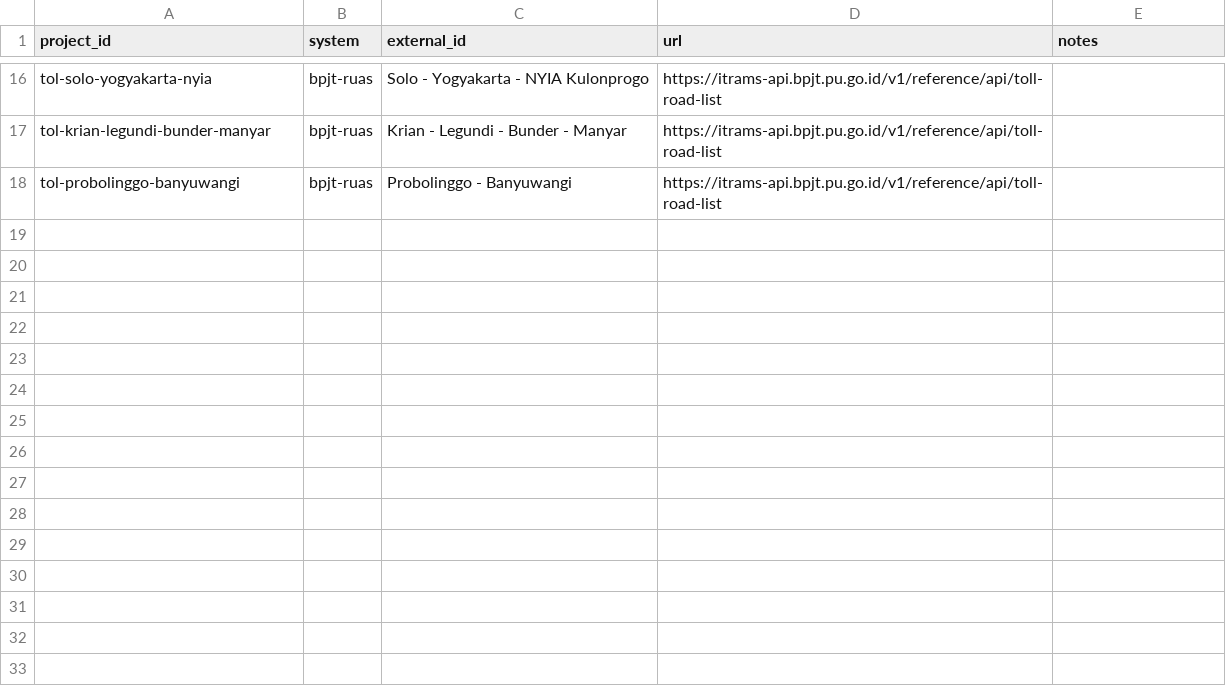
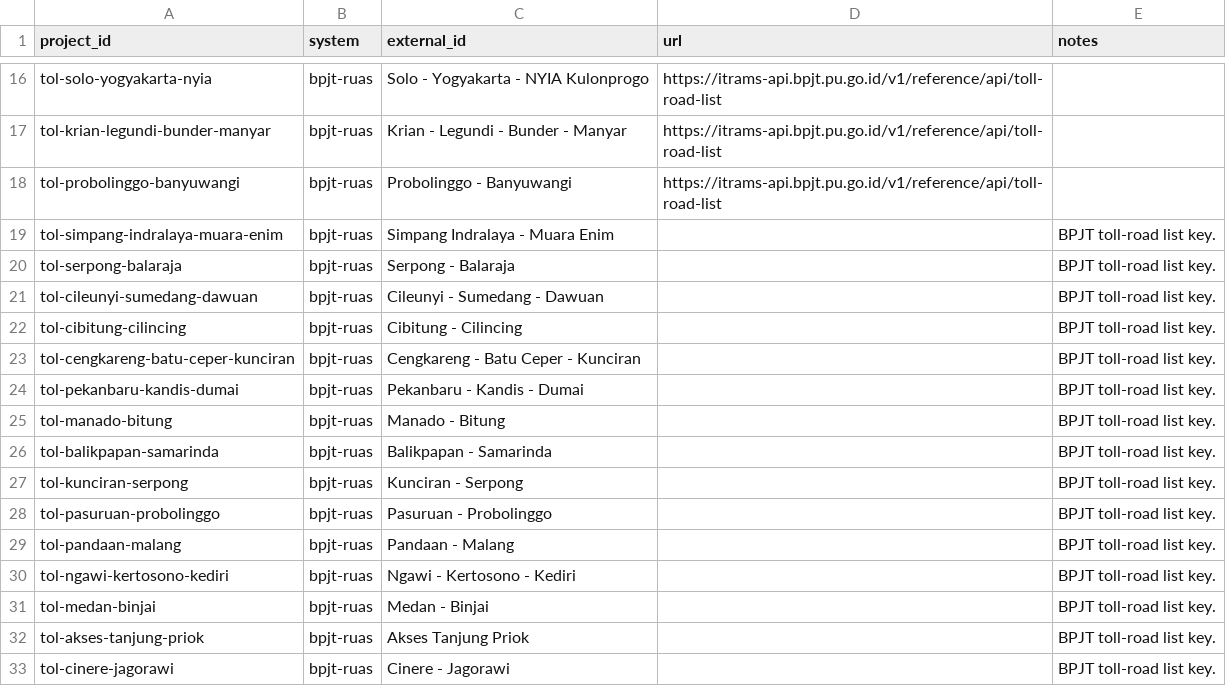
Before and after one commit to oatlayers/infra-id, a CSV file: data/curated/project_external_ids.csv, drawn as a sheet; only a part is shown, gaps mark what is left out.

```diff
--- a/data/curated/project_external_ids.csv
+++ b/data/curated/project_external_ids.csv
@@ -18 +18,16 @@ tol-krian-legundi-bunder-manyar,bpjt-ruas,Krian - Legundi - Bunder - Manyar,http
 tol-probolinggo-banyuwangi,bpjt-ruas,Probolinggo - Banyuwangi,https://itrams-api.bpjt.pu.go.id/v1/reference/api/toll-road-list,
+tol-simpang-indralaya-muara-enim,bpjt-ruas,Simpang Indralaya - Muara Enim,,BPJT toll-road list key.
+tol-serpong-balaraja,bpjt-ruas,Serpong - Balaraja,,BPJT toll-road list key.
+tol-cileunyi-sumedang-dawuan,bpjt-ruas,Cileunyi - Sumedang - Dawuan,,BPJT toll-road list key.
+tol-cibitung-cilincing,bpjt-ruas,Cibitung - Cilincing,,BPJT toll-road list key.
+tol-cengkareng-batu-ceper-kunciran,bpjt-ruas,Cengkareng - Batu Ceper - Kunciran,,BPJT toll-road list key.
+tol-pekanbaru-kandis-dumai,bpjt-ruas,Pekanbaru - Kandis - Dumai,,BPJT toll-road list key.
+tol-manado-bitung,bpjt-ruas,Manado - Bitung,,BPJT toll-road list key.
+tol-balikpapan-samarinda,bpjt-ruas,Balikpapan - Samarinda,,BPJT toll-road list key.
+tol-kunciran-serpong,bpjt-ruas,Kunciran - Serpong,,BPJT toll-road list key.
+tol-pasuruan-probolinggo,bpjt-ruas,Pasuruan - Probolinggo,,BPJT toll-road list key.
+tol-pandaan-malang,bpjt-ruas,Pandaan - Malang,,BPJT toll-road list key.
+tol-ngawi-kertosono-kediri,bpjt-ruas,Ngawi - Kertosono - Kediri,,BPJT toll-road list key.
+tol-medan-binjai,bpjt-ruas,Medan - Binjai,,BPJT toll-road list key.
+tol-akses-tanjung-priok,bpjt-ruas,Akses Tanjung Priok,,BPJT toll-road list key.
+tol-cinere-jagorawi,bpjt-ruas,Cinere - Jagorawi,,BPJT toll-road list key.
```
Also changed, not shown: data/curated/coverage_targets.csv, data/curated/organizations.csv, 17 other files.
